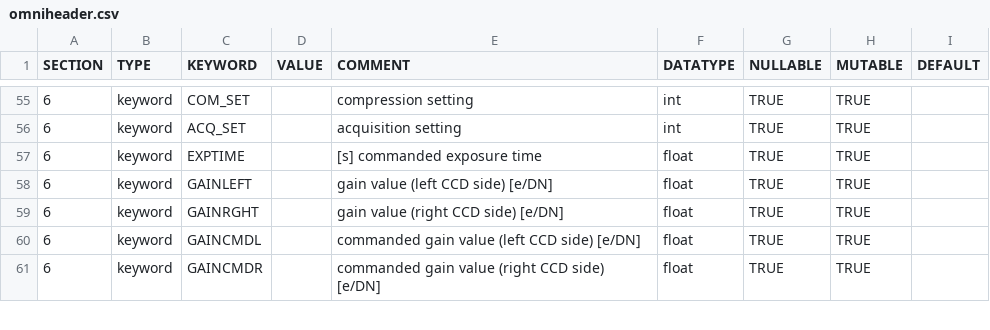
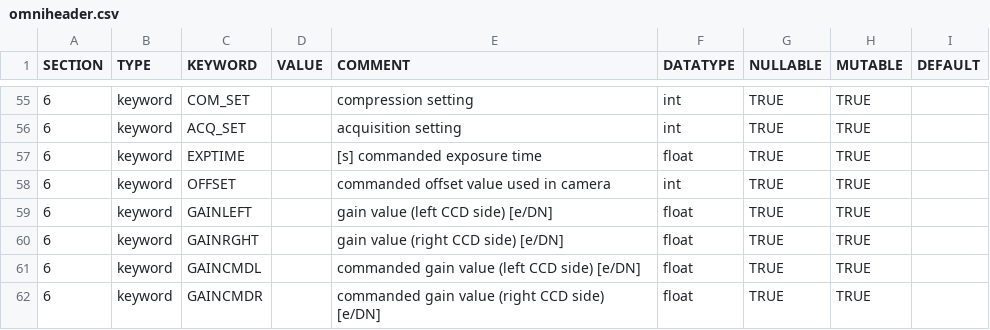
Before and after one commit to raphael-attie/punchbowl, a CSV file: punchbowl/data/data/omniheader.csv, drawn as a sheet; only a part is shown, gaps mark what is left out; the diff names each change by its address in the sheet, - before the commit and + after, or states it on an @@ line.

Commit message:
restore missing keyword

```diff
--- a/punchbowl/data/data/omniheader.csv
+++ b/punchbowl/data/data/omniheader.csv
+row 58: 6 | keyword | OFFSET |  | commanded offset value used in camera | int | TRUE | TRUE
```
